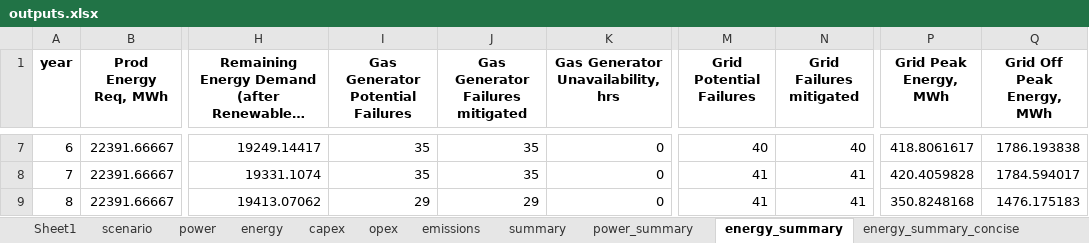
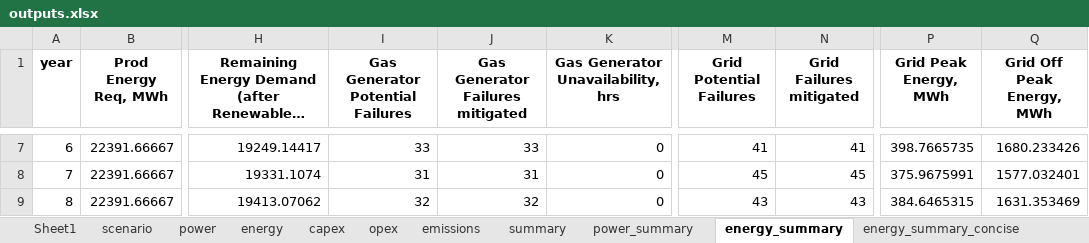
Before and after one commit to mz-mustafa/EEM, an Excel workbook: outputs.xlsx, sheet energy_summary, drawn as a sheet; only a part is shown, gaps mark what is left out; long unchanged cells end in …; values as stored, in another font and other column widths than the file's, no borders; the diff covers the shown part only; the diff names each change by its address in the sheet, - before the commit and + after, or states it on an @@ line.

```diff
--- a/outputs.xlsx (sheet energy_summary)
+++ b/outputs.xlsx (sheet energy_summary)
-I7 (Gas Generator Potential Failures): 35
+I7 (Gas Generator Potential Failures): 33
-J7 (Gas Generator Failures mitigated): 35
+J7 (Gas Generator Failures mitigated): 33
-M7 (Grid Potential Failures): 40
+M7 (Grid Potential Failures): 41
-N7 (Grid Failures mitigated): 40
+N7 (Grid Failures mitigated): 41
-P7 (Grid Peak Energy, MWh): 418.8061617
+P7 (Grid Peak Energy, MWh): 398.7665735
-Q7 (Grid Off Peak Energy, MWh): 1786.193838
+Q7 (Grid Off Peak Energy, MWh): 1680.233426
-I8 (Gas Generator Potential Failures): 35
+I8 (Gas Generator Potential Failures): 31
-J8 (Gas Generator Failures mitigated): 35
+J8 (Gas Generator Failures mitigated): 31
-M8 (Grid Potential Failures): 41
+M8 (Grid Potential Failures): 45
-N8 (Grid Failures mitigated): 41
+N8 (Grid Failures mitigated): 45
-P8 (Grid Peak Energy, MWh): 420.4059828
+P8 (Grid Peak Energy, MWh): 375.9675991
-Q8 (Grid Off Peak Energy, MWh): 1784.594017
+Q8 (Grid Off Peak Energy, MWh): 1577.032401
-I9 (Gas Generator Potential Failures): 29
+I9 (Gas Generator Potential Failures): 32
-J9 (Gas Generator Failures mitigated): 29
+J9 (Gas Generator Failures mitigated): 32
-M9 (Grid Potential Failures): 41
+M9 (Grid Potential Failures): 43
-N9 (Grid Failures mitigated): 41
+N9 (Grid Failures mitigated): 43
-P9 (Grid Peak Energy, MWh): 350.8248168
+P9 (Grid Peak Energy, MWh): 384.6465315
-Q9 (Grid Off Peak Energy, MWh): 1476.175183
+Q9 (Grid Off Peak Energy, MWh): 1631.353469
```
Also changed, not shown: 31 edited cells elsewhere in this sheet, sheet energy, sheet opex, sheet emissions, sheet power_summary, sheet opex_summary, sheet summary, 3 more sheets, 5 other files.
